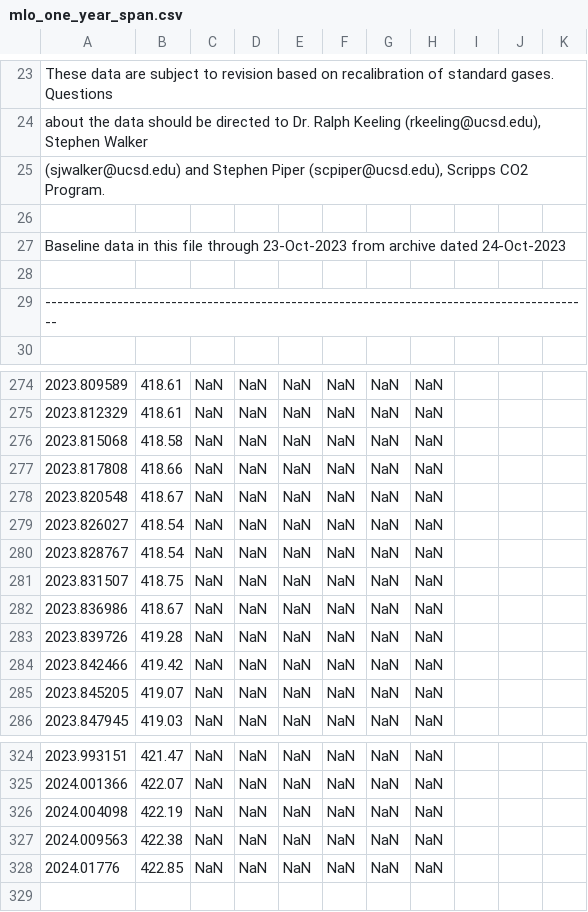
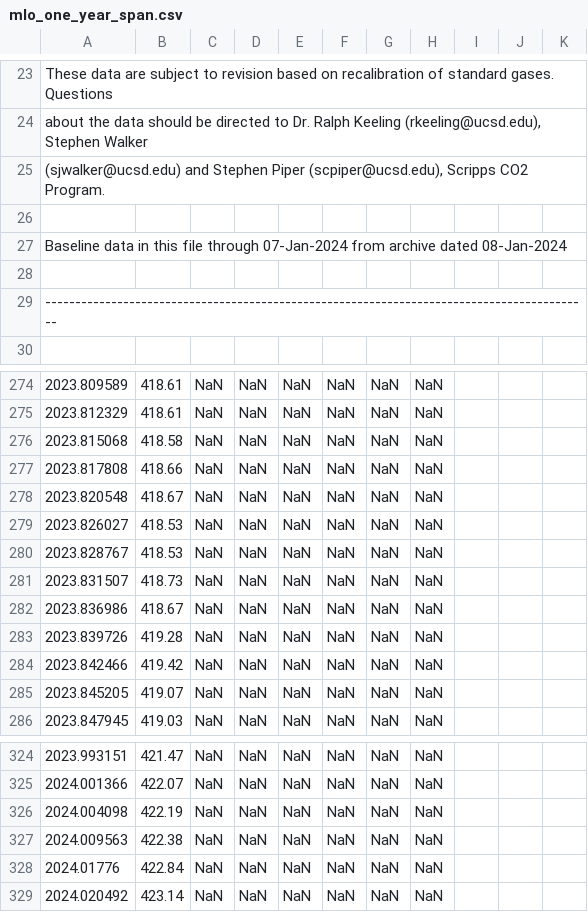
Before and after one commit to sio-co2o2/keelingcurve_notebooks, a CSV file: preliminary_data/mlo/mlo_one_year_span.csv, drawn as a sheet; only a part is shown, gaps mark what is left out; the diff names each change by its address in the sheet, - before the commit and + after, or states it on an @@ line.

```diff
--- a/preliminary_data/mlo/mlo_one_year_span.csv
+++ b/preliminary_data/mlo/mlo_one_year_span.csv
-A27: …file through 23-Oct-2023 from archive dated 24-Oct-2023
+A27: …file through 07-Jan-2024 from archive dated 08-Jan-2024
-B279:B280: 418.54
+B279:B280: 418.53
-B281: 418.75
+B281: 418.73
-B328: 422.85
+B328: 422.84
+row 329: 2024.020492 | 423.14 | NaN | NaN | NaN | NaN | NaN | NaN
```
Also changed, not shown: preliminary_data/mlo/mlo_full_record_now_span.csv, preliminary_data/mlo/mlo_one_month_span.csv, 2 other files.
